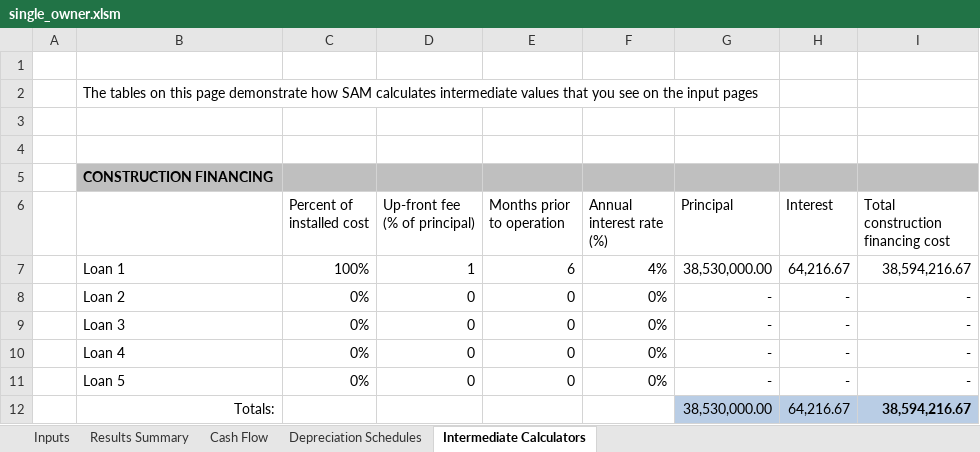
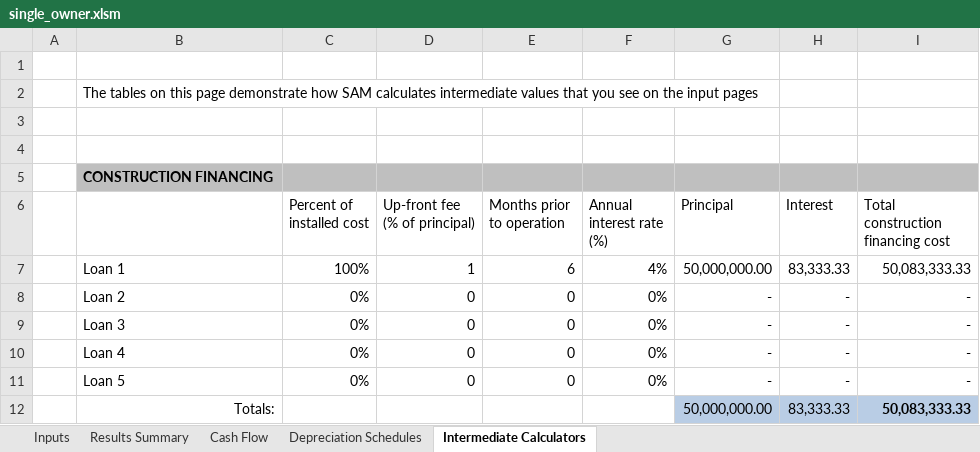
Before and after one commit to NREL/SAM, an Excel workbook: deploy/runtime/spreadsheets/single_owner.xlsm, sheet Intermediate Calculators, drawn as a sheet; values as stored, in another font and other column widths than the file's, no borders; removed rows and columns are numbered as before the commit, all else as after; the diff names each change by its address in the sheet, - before the commit and + after, or states it on an @@ line.

```diff
--- a/deploy/runtime/spreadsheets/single_owner.xlsm (sheet Intermediate Calculators)
+++ b/deploy/runtime/spreadsheets/single_owner.xlsm (sheet Intermediate Calculators)
-G7 (Principal): 38,530,000.00
+G7 (Principal): 50,000,000.00
-H7 (Interest): 64,216.67
+H7 (Interest): 83,333.33
-I7: 38,594,216.67
+I7: 50,083,333.33
-row 12:  | Totals: |  |  |  |  | 38,530,000.00 | 64,216.67 | 38,594,216.67
+row 12:  | Totals: |  |  |  |  | 50,000,000.00 | 83,333.33 | 50,083,333.33
```
Also changed, not shown: sheet Cash Flow, sheet Results Summary, sheet Inputs, sheet Depreciation Schedules, formulas that keep their value, charts or pictures.
